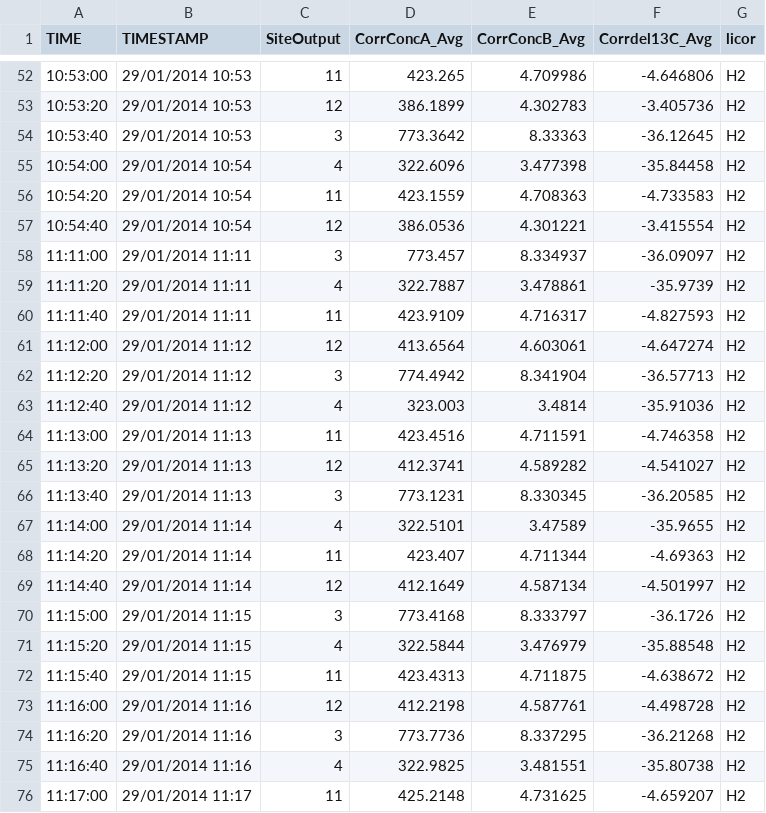
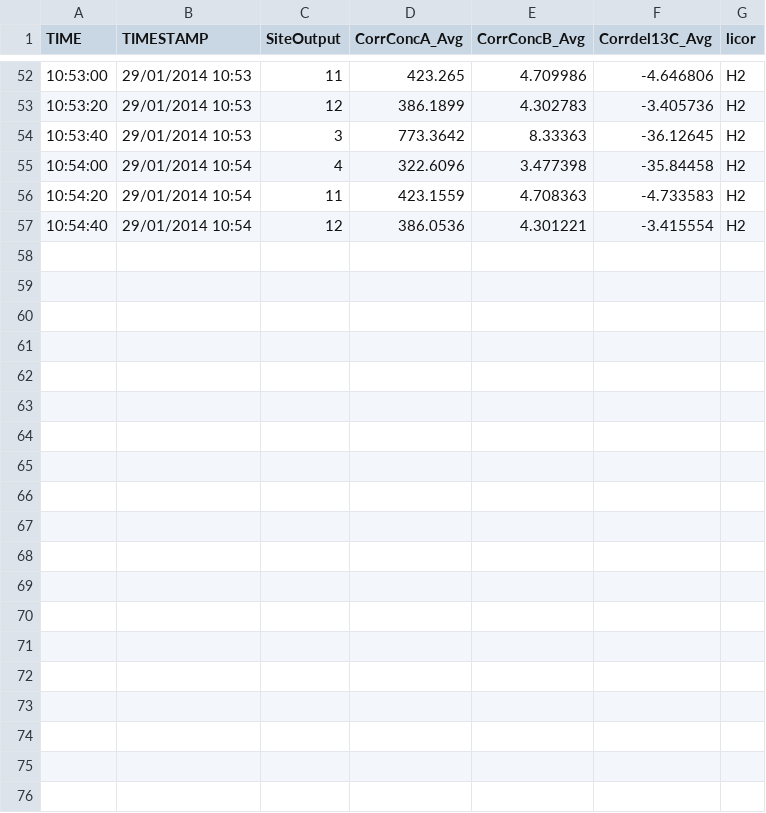
Before and after one commit to CourtneyCampany/WTC3_tree, a CSV file: tdl_files/january/tdl_jan_ch8.csv, drawn as a sheet; only a part is shown, gaps mark what is left out; the diff covers the shown part only; the diff names each change by its address in the sheet, - before the commit and + after, or states it on an @@ line.

Commit message:
new script with new gm to calculate sun shade stuff
CC was negative so deleted tdl data in april/jan that had really low A and gs

ch6 april all deleted (tree was in bad shape)

```diff
--- a/tdl_files/january/tdl_jan_ch8.csv
+++ b/tdl_files/january/tdl_jan_ch8.csv
-row 58: 11:11:00 | 29/01/2014 11:11 | 3 | 773.457 | 8.334937 | -36.09097 | H2
-row 59: 11:11:20 | 29/01/2014 11:11 | 4 | 322.7887 | 3.478861 | -35.9739 | H2
-row 60: 11:11:40 | 29/01/2014 11:11 | 11 | 423.9109 | 4.716317 | -4.827593 | H2
-row 61: 11:12:00 | 29/01/2014 11:12 | 12 | 413.6564 | 4.603061 | -4.647274 | H2
-row 62: 11:12:20 | 29/01/2014 11:12 | 3 | 774.4942 | 8.341904 | -36.57713 | H2
-row 63: 11:12:40 | 29/01/2014 11:12 | 4 | 323.003 | 3.4814 | -35.91036 | H2
-row 64: 11:13:00 | 29/01/2014 11:13 | 11 | 423.4516 | 4.711591 | -4.746358 | H2
-row 65: 11:13:20 | 29/01/2014 11:13 | 12 | 412.3741 | 4.589282 | -4.541027 | H2
-row 66: 11:13:40 | 29/01/2014 11:13 | 3 | 773.1231 | 8.330345 | -36.20585 | H2
-row 67: 11:14:00 | 29/01/2014 11:14 | 4 | 322.5101 | 3.47589 | -35.9655 | H2
-row 68: 11:14:20 | 29/01/2014 11:14 | 11 | 423.407 | 4.711344 | -4.69363 | H2
-row 69: 11:14:40 | 29/01/2014 11:14 | 12 | 412.1649 | 4.587134 | -4.501997 | H2
-row 70: 11:15:00 | 29/01/2014 11:15 | 3 | 773.4168 | 8.333797 | -36.1726 | H2
-row 71: 11:15:20 | 29/01/2014 11:15 | 4 | 322.5844 | 3.476979 | -35.88548 | H2
-row 72: 11:15:40 | 29/01/2014 11:15 | 11 | 423.4313 | 4.711875 | -4.638672 | H2
-row 73: 11:16:00 | 29/01/2014 11:16 | 12 | 412.2198 | 4.587761 | -4.498728 | H2
-row 74: 11:16:20 | 29/01/2014 11:16 | 3 | 773.7736 | 8.337295 | -36.21268 | H2
-row 75: 11:16:40 | 29/01/2014 11:16 | 4 | 322.9825 | 3.481551 | -35.80738 | H2
-row 76: 11:17:00 | 29/01/2014 11:17 | 11 | 425.2148 | 4.731625 | -4.659207 | H2
```
Also changed, not shown: 9 removed rows elsewhere in this file, tdl_files/january/tdl_jan_ch11.csv, 6 other files.
